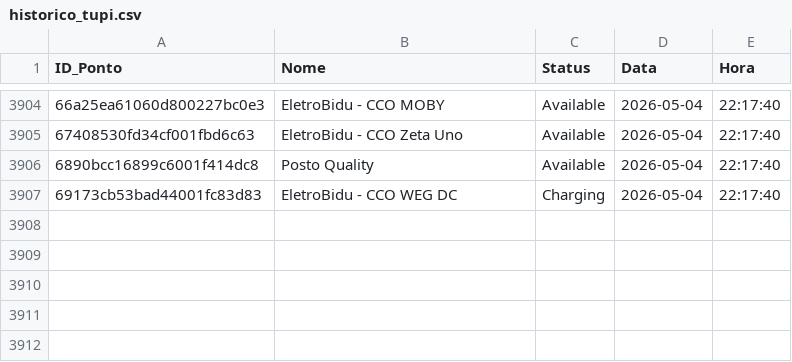
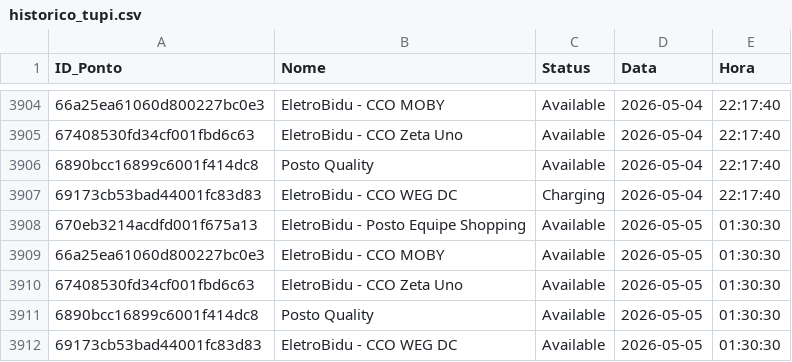
Before and after one commit to andradebiel7/carregadores, a CSV file: historico_tupi.csv, drawn as a sheet; only a part is shown, gaps mark what is left out.

```diff
--- a/historico_tupi.csv
+++ b/historico_tupi.csv
@@ -3907 +3907,6 @@ ID_Ponto,Nome,Status,Data,Hora
 69173cb53bad44001fc83d83,EletroBidu - CCO WEG DC,Charging,2026-05-04,22:17:40
+670eb3214acdfd001f675a13,EletroBidu - Posto Equipe Shopping,Available,2026-05-05,01:30:30
+66a25ea61060d800227bc0e3,EletroBidu - CCO MOBY,Available,2026-05-05,01:30:30
+67408530fd34cf001fbd6c63,EletroBidu - CCO Zeta Uno,Available,2026-05-05,01:30:30
+6890bcc16899c6001f414dc8,Posto Quality,Available,2026-05-05,01:30:30
+69173cb53bad44001fc83d83,EletroBidu - CCO WEG DC,Available,2026-05-05,01:30:30
```
Also changed, not shown: 1 other file.
